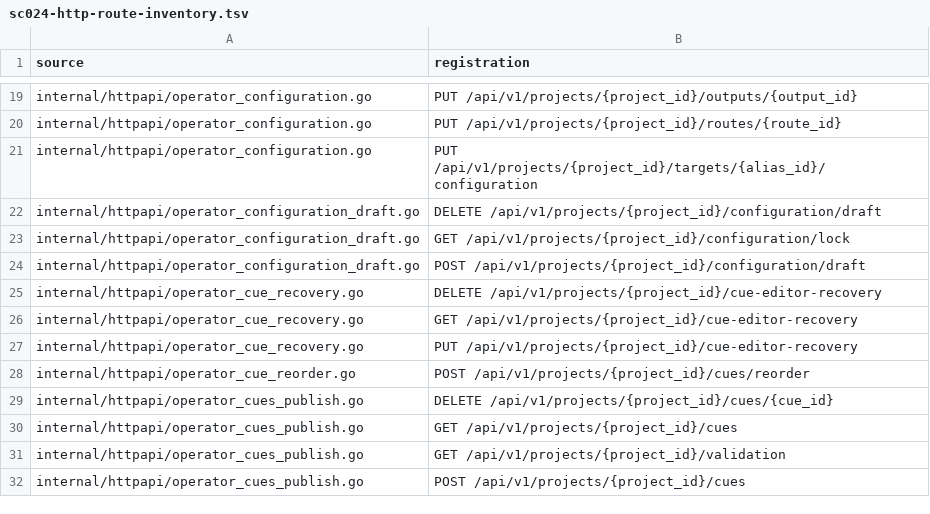
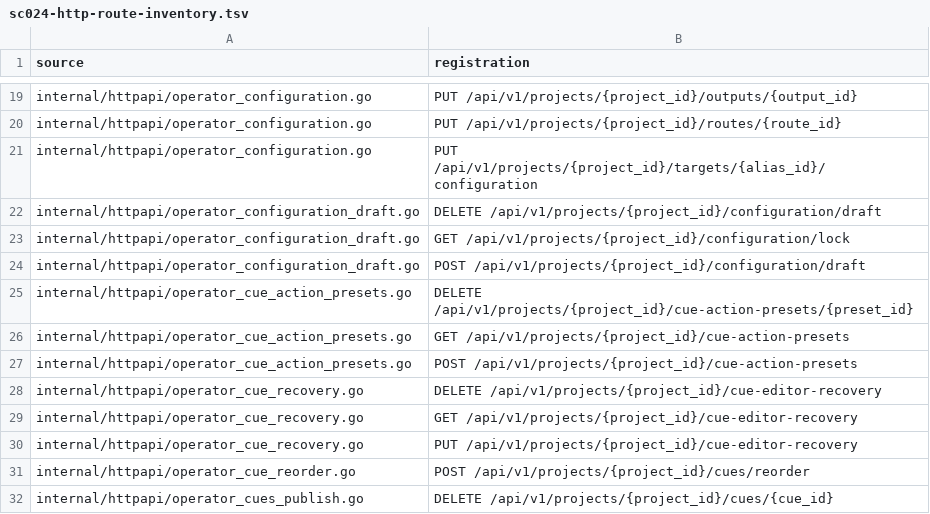
Before and after one commit to ali96adil/StageCore, a TSV file: docs/architecture/sc024-http-route-inventory.tsv, drawn as a sheet; only a part is shown, gaps mark what is left out; the shorter side is filled out with more unchanged rows; the diff names each change by its address in the sheet, - before the commit and + after, or states it on an @@ line.

Commit message:
Save reusable private Cue Studio action presets

```diff
--- a/docs/architecture/sc024-http-route-inventory.tsv
+++ b/docs/architecture/sc024-http-route-inventory.tsv
+row 25: internal/httpapi/operator_cue_action_presets.go | DELETE /api/v1/projects/{project_id}/cue-action-presets/{preset_id}
+row 26: internal/httpapi/operator_cue_action_presets.go | GET /api/v1/projects/{project_id}/cue-action-presets
+row 27: internal/httpapi/operator_cue_action_presets.go | POST /api/v1/projects/{project_id}/cue-action-presets
```
Also changed, not shown: 11 other files.
